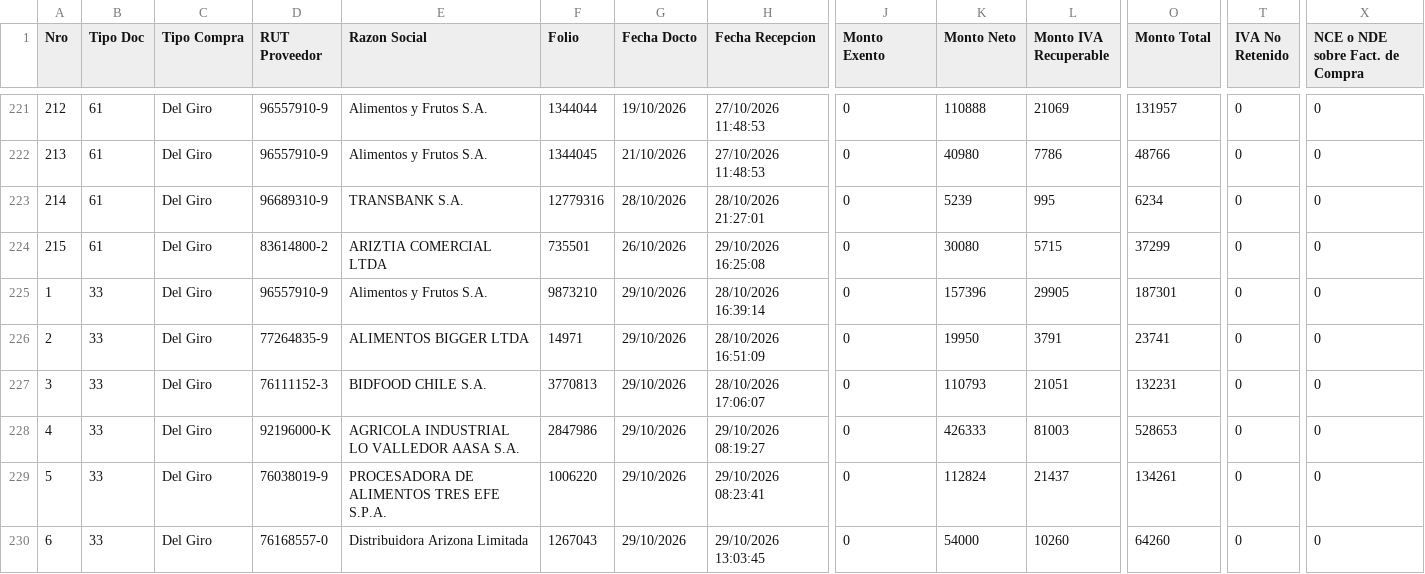
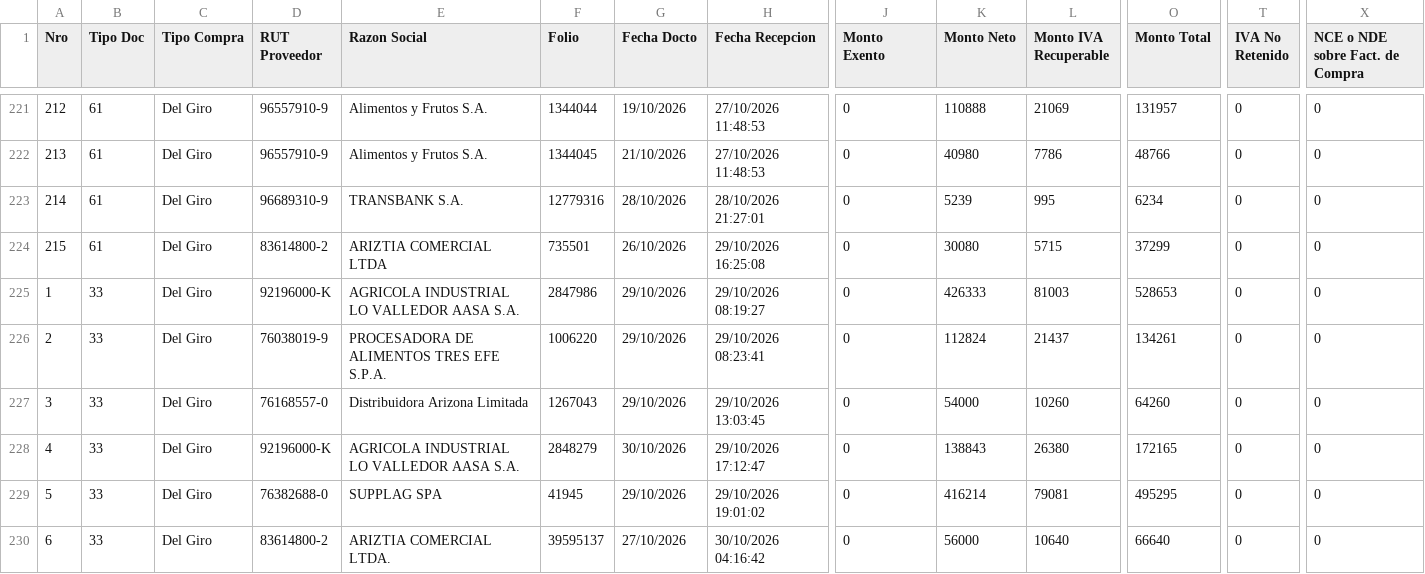
Before and after one commit to nicolasanavalon/sii-dte, a CSV file: data/202610.csv, drawn as a sheet; only a part is shown, gaps mark what is left out; the shorter side is filled out with more unchanged rows; removed rows and columns are numbered as before the commit, all else as after; rows hold the shown columns only; the diff names each change by its address in the sheet, - before the commit and + after, or states it on an @@ line.

```diff
--- a/data/202610.csv
+++ b/data/202610.csv
-row 225: 1 | 33 | Del Giro | 96557910-9 | Alimentos y Frutos S.A. | 9873210 | 29/10/2026 | 28/10/2026 16:39:14 | 0 | 157396 | 29905 | 187301 | 0 | 0
-row 226: 2 | 33 | Del Giro | 77264835-9 | ALIMENTOS BIGGER LTDA | 14971 | 29/10/2026 | 28/10/2026 16:51:09 | 0 | 19950 | 3791 | 23741 | 0 | 0
-row 227: 3 | 33 | Del Giro | 76111152-3 | BIDFOOD CHILE S.A. | 3770813 | 29/10/2026 | 28/10/2026 17:06:07 | 0 | 110793 | 21051 | 132231 | 0 | 0
@@ column A (Nro) renumbered from row 225 down @@
```
Also changed, not shown: data/202611.csv, 1 other file.
